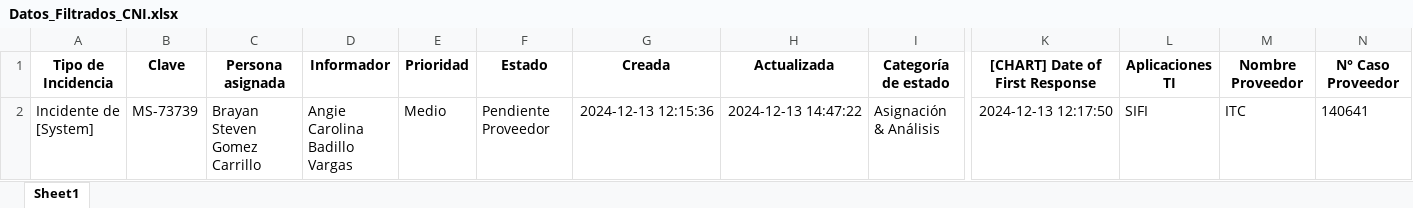
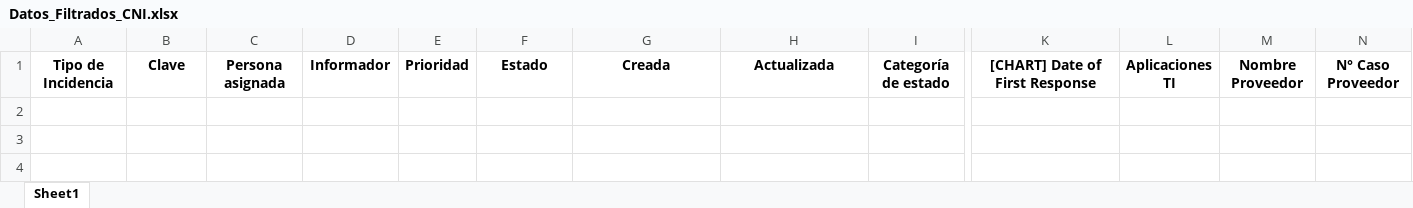
Before and after one commit to DavidLezama/Automatizacion_ITSM, an Excel workbook: output/Datos_Filtrados_CNI.xlsx, sheet Sheet1, drawn as a sheet; only a part is shown, gaps mark what is left out; values as stored, in another font and other column widths than the file's, no borders; rows hold the shown columns only; the diff names each change by its address in the sheet, - before the commit and + after, or states it on an @@ line.

```diff
--- a/output/Datos_Filtrados_CNI.xlsx (sheet Sheet1)
+++ b/output/Datos_Filtrados_CNI.xlsx (sheet Sheet1)
-row 2: Incidente de [System] | MS-73739 | Brayan Steven Gomez Carrillo | Angie Carolina Badillo Vargas | Medio | Pendiente Proveedor | 2024-12-13 12:15:36 | 2024-12-13 14:47:22 | Asignación & Análisis | 2024-12-13 12:17:50 | SIFI | ITC | 140641
```
Also changed, not shown: output/Datos_Filtrados.xlsx, 2 other files.
